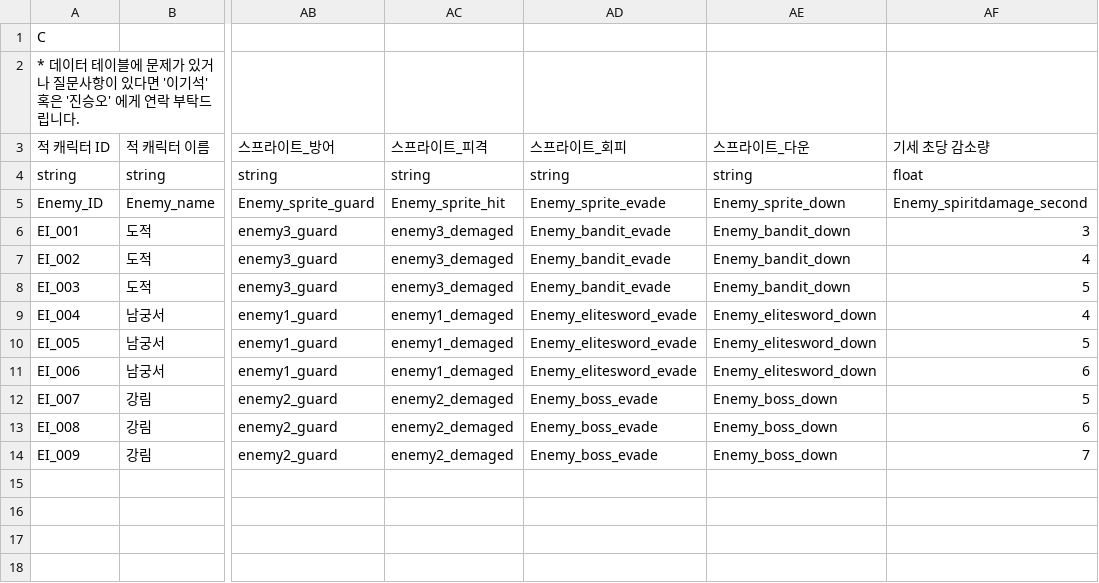
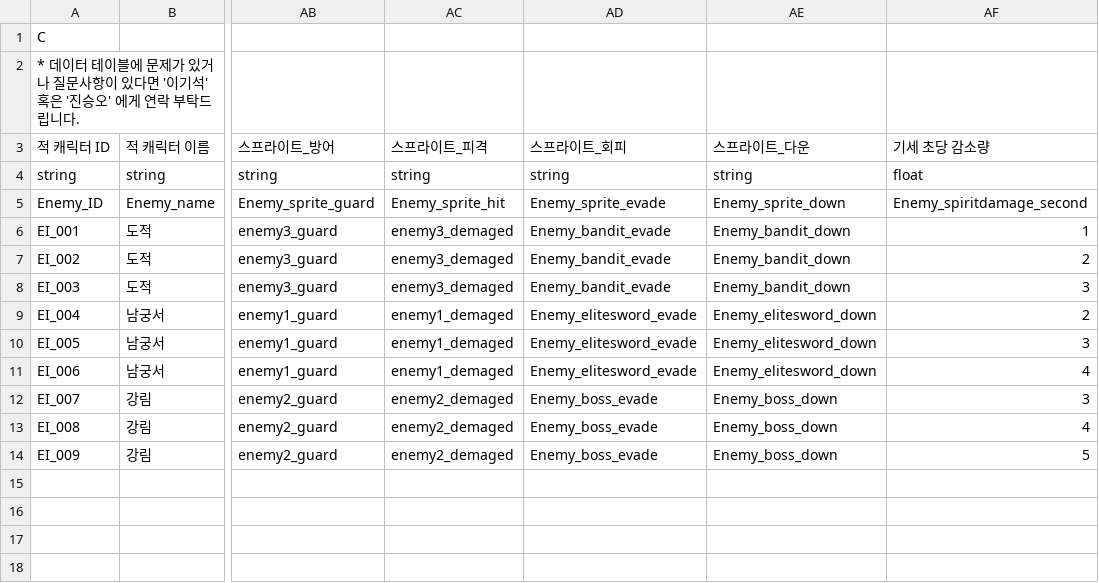
Before and after one commit to mob954325/2Q_AttackDefenceLog, a CSV file: Resource/DataTable/적 데이터 테이블.csv, drawn as a sheet; only a part is shown, gaps mark what is left out; the diff names each change by its address in the sheet, - before the commit and + after, or states it on an @@ line.

Commit message:
적 데이터 테이블 수정

```diff
--- a/Resource/DataTable/적 데이터 테이블.csv
+++ b/Resource/DataTable/적 데이터 테이블.csv
-AF6 (기세 초당 감소량): 3
+AF6 (기세 초당 감소량): 1
-AF7 (기세 초당 감소량): 4
+AF7 (기세 초당 감소량): 2
-AF8 (기세 초당 감소량): 5
+AF8 (기세 초당 감소량): 3
-AF9 (기세 초당 감소량): 4
+AF9 (기세 초당 감소량): 2
-AF10 (기세 초당 감소량): 5
+AF10 (기세 초당 감소량): 3
-AF11 (기세 초당 감소량): 6
+AF11 (기세 초당 감소량): 4
-AF12 (기세 초당 감소량): 5
+AF12 (기세 초당 감소량): 3
-AF13 (기세 초당 감소량): 6
+AF13 (기세 초당 감소량): 4
-AF14 (기세 초당 감소량): 7
+AF14 (기세 초당 감소량): 5
```
